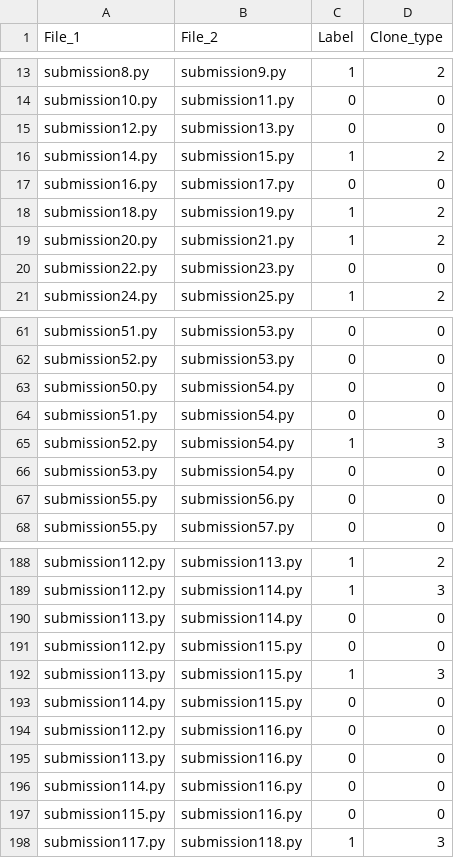
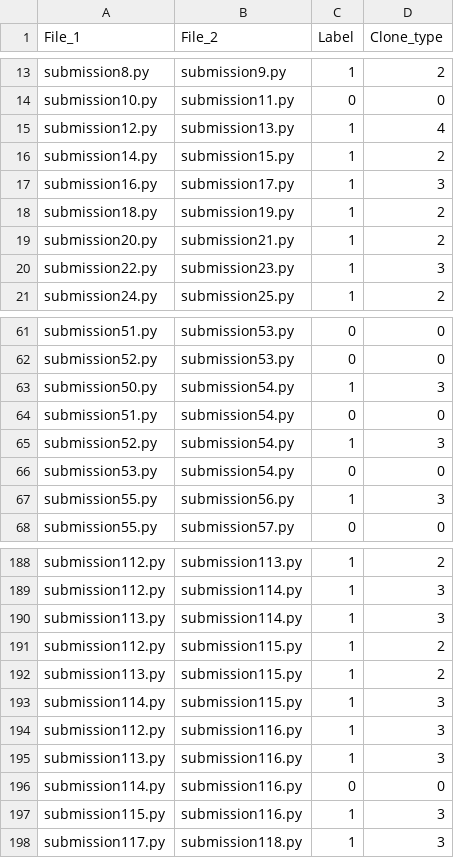
Before and after one commit to Javierch1405/python-plagiarism-detector, a CSV file: cheating_dataset_clean.csv, drawn as a sheet; only a part is shown, gaps mark what is left out; the diff covers the shown part only.

Commit message:
dataset etiquetado updated

```diff
--- a/cheating_dataset_clean.csv
+++ b/cheating_dataset_clean.csv
@@ -14,8 +14,8 @@ submission8.py,submission9.py,1,2
 submission10.py,submission11.py,0,0
-submission12.py,submission13.py,0,0
+submission12.py,submission13.py,1,4
 submission14.py,submission15.py,1,2
-submission16.py,submission17.py,0,0
+submission16.py,submission17.py,1,3
 submission18.py,submission19.py,1,2
 submission20.py,submission21.py,1,2
-submission22.py,submission23.py,0,0
+submission22.py,submission23.py,1,3
 submission24.py,submission25.py,1,2
@@ -62,3 +62,3 @@ submission51.py,submission53.py,0,0
 submission52.py,submission53.py,0,0
-submission50.py,submission54.py,0,0
+submission50.py,submission54.py,1,3
 submission51.py,submission54.py,0,0
@@ -66,3 +66,3 @@ submission52.py,submission54.py,1,3
 submission53.py,submission54.py,0,0
-submission55.py,submission56.py,0,0
+submission55.py,submission56.py,1,3
 submission55.py,submission57.py,0,0
@@ -189,10 +189,10 @@ submission112.py,submission113.py,1,2
 submission112.py,submission114.py,1,3
-submission113.py,submission114.py,0,0
-submission112.py,submission115.py,0,0
-submission113.py,submission115.py,1,3
-submission114.py,submission115.py,0,0
-submission112.py,submission116.py,0,0
-submission113.py,submission116.py,0,0
+submission113.py,submission114.py,1,3
+submission112.py,submission115.py,1,2
+submission113.py,submission115.py,1,2
+submission114.py,submission115.py,1,3
+submission112.py,submission116.py,1,3
+submission113.py,submission116.py,1,3
 submission114.py,submission116.py,0,0
-submission115.py,submission116.py,0,0
+submission115.py,submission116.py,1,3
 submission117.py,submission118.py,1,3
```
Also changed, not shown: 10 edited cells elsewhere in this file.
